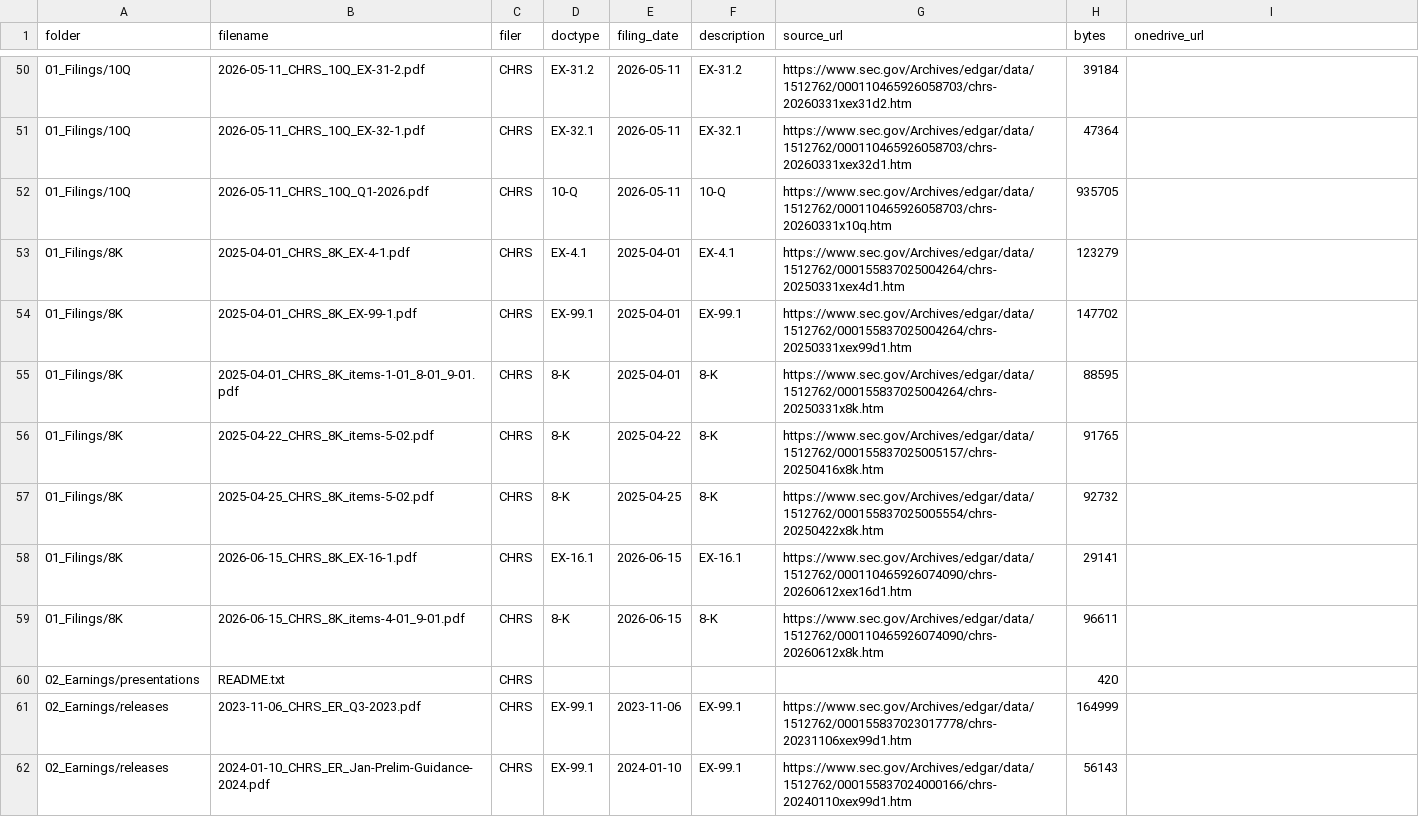
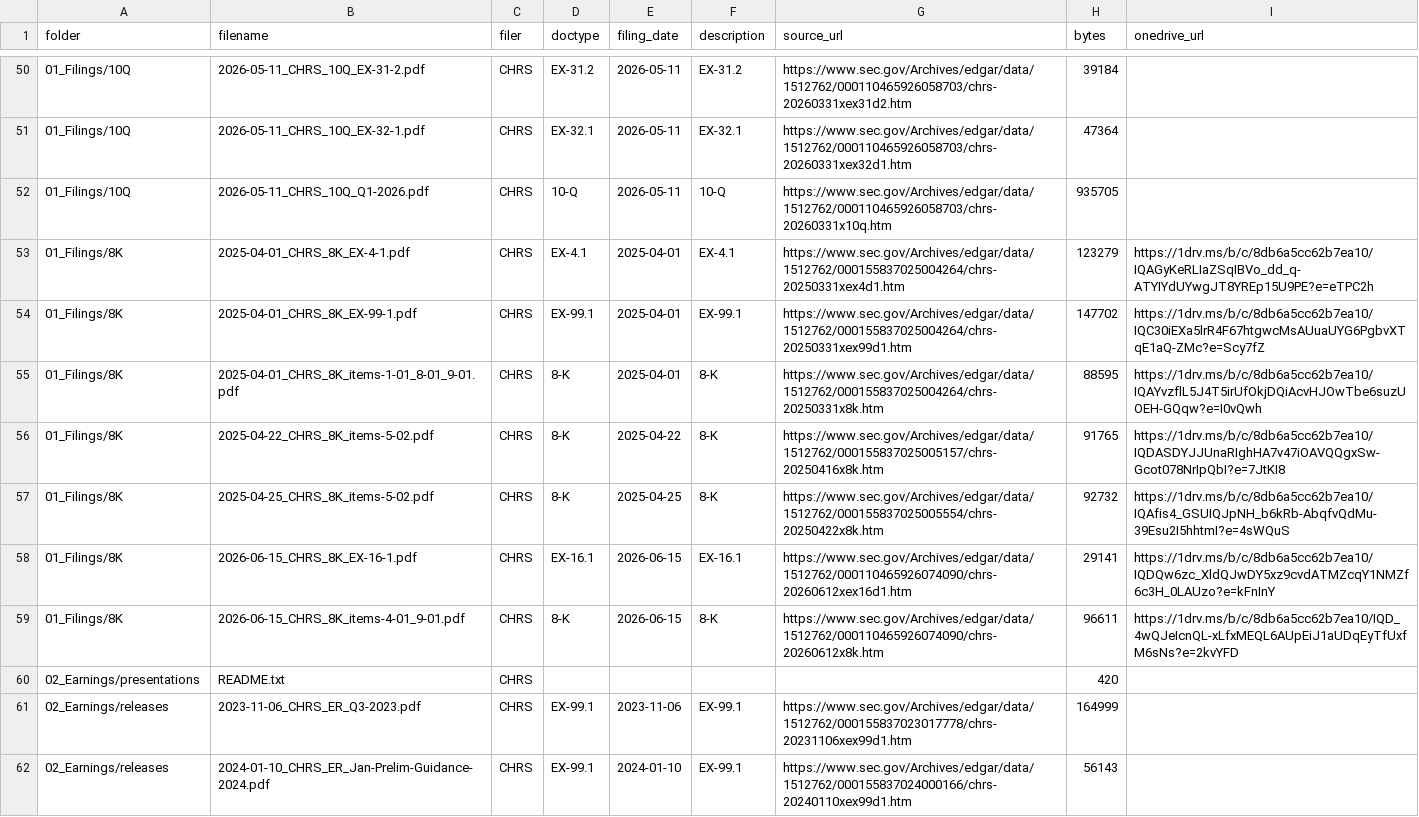
Before and after one commit to jditomaso1/orion, a CSV file: bdc/bbdc/data/credits/analysis/coherus/coherus_sources.csv, drawn as a sheet; only a part is shown, gaps mark what is left out.

Commit message:
Add direct OneDrive links for Coherus 8-K sources

```diff
--- a/bdc/bbdc/data/credits/analysis/coherus/coherus_sources.csv
+++ b/bdc/bbdc/data/credits/analysis/coherus/coherus_sources.csv
@@ -52,9 +52,9 @@ folder,filename,filer,doctype,filing_date,description,source_url,bytes,onedrive_
 01_Filings/10Q,2026-05-11_CHRS_10Q_Q1-2026.pdf,CHRS,10-Q,2026-05-11,10-Q,https://www.sec.gov/Archives/edgar/data/1512762/000110465926058703/chrs-20260331x10q.htm,935705,
-01_Filings/8K,2025-04-01_CHRS_8K_EX-4-1.pdf,CHRS,EX-4.1,2025-04-01,EX-4.1,https://www.sec.gov/Archives/edgar/data/1512762/000155837025004264/chrs-20250331xex4d1.htm,123279,
-01_Filings/8K,2025-04-01_CHRS_8K_EX-99-1.pdf,CHRS,EX-99.1,2025-04-01,EX-99.1,https://www.sec.gov/Archives/edgar/data/1512762/000155837025004264/chrs-20250331xex99d1.htm,147702,
-01_Filings/8K,2025-04-01_CHRS_8K_items-1-01_8-01_9-01.pdf,CHRS,8-K,2025-04-01,8-K,https://www.sec.gov/Archives/edgar/data/1512762/000155837025004264/chrs-20250331x8k.htm,88595,
-01_Filings/8K,2025-04-22_CHRS_8K_items-5-02.pdf,CHRS,8-K,2025-04-22,8-K,https://www.sec.gov/Archives/edgar/data/1512762/000155837025005157/chrs-20250416x8k.htm,91765,
-01_Filings/8K,2025-04-25_CHRS_8K_items-5-02.pdf,CHRS,8-K,2025-04-25,8-K,https://www.sec.gov/Archives/edgar/data/1512762/000155837025005554/chrs-20250422x8k.htm,92732,
-01_Filings/8K,2026-06-15_CHRS_8K_EX-16-1.pdf,CHRS,EX-16.1,2026-06-15,EX-16.1,https://www.sec.gov/Archives/edgar/data/1512762/000110465926074090/chrs-20260612xex16d1.htm,29141,
-01_Filings/8K,2026-06-15_CHRS_8K_items-4-01_9-01.pdf,CHRS,8-K,2026-06-15,8-K,https://www.sec.gov/Archives/edgar/data/1512762/000110465926074090/chrs-20260612x8k.htm,96611,
+01_Filings/8K,2025-04-01_CHRS_8K_EX-4-1.pdf,CHRS,EX-4.1,2025-04-01,EX-4.1,https://www.sec.gov/Archives/edgar/data/1512762/000155837025004264/chrs-20250331xex4d1.htm,123279,https://1drv.ms/b/c/8db6a5cc62b7ea10/IQAGyKeRLIaZSqIBVo_dd_q-ATYIYdUYwgJT8YREp15U9PE?e=eTPC2h
+01_Filings/8K,2025-04-01_CHRS_8K_EX-99-1.pdf,CHRS,EX-99.1,2025-04-01,EX-99.1,https://www.sec.gov/Archives/edgar/data/1512762/000155837025004264/chrs-20250331xex99d1.htm,147702,https://1drv.ms/b/c/8db6a5cc62b7ea10/IQC30iEXa5lrR4F67htgwcMsAUuaUYG6PgbvXTqE1aQ-ZMc?e=Scy7fZ
+01_Filings/8K,2025-04-01_CHRS_8K_items-1-01_8-01_9-01.pdf,CHRS,8-K,2025-04-01,8-K,https://www.sec.gov/Archives/edgar/data/1512762/000155837025004264/chrs-20250331x8k.htm,88595,https://1drv.ms/b/c/8db6a5cc62b7ea10/IQAYvzflL5J4T5irUfOkjDQiAcvHJOwTbe6suzUOEH-GQqw?e=I0vQwh
+01_Filings/8K,2025-04-22_CHRS_8K_items-5-02.pdf,CHRS,8-K,2025-04-22,8-K,https://www.sec.gov/Archives/edgar/data/1512762/000155837025005157/chrs-20250416x8k.htm,91765,https://1drv.ms/b/c/8db6a5cc62b7ea10/IQDASDYJJUnaRIghHA7v47iOAVQQgxSw-Gcot078NrIpQbI?e=7JtKI8
+01_Filings/8K,2025-04-25_CHRS_8K_items-5-02.pdf,CHRS,8-K,2025-04-25,8-K,https://www.sec.gov/Archives/edgar/data/1512762/000155837025005554/chrs-20250422x8k.htm,92732,https://1drv.ms/b/c/8db6a5cc62b7ea10/IQAfis4_GSUIQJpNH_b6kRb-AbqfvQdMu-39Esu2I5hhtmI?e=4sWQuS
+01_Filings/8K,2026-06-15_CHRS_8K_EX-16-1.pdf,CHRS,EX-16.1,2026-06-15,EX-16.1,https://www.sec.gov/Archives/edgar/data/1512762/000110465926074090/chrs-20260612xex16d1.htm,29141,https://1drv.ms/b/c/8db6a5cc62b7ea10/IQDQw6zc_XldQJwDY5xz9cvdATMZcqY1NMZf6c3H_0LAUzo?e=kFnInY
+01_Filings/8K,2026-06-15_CHRS_8K_items-4-01_9-01.pdf,CHRS,8-K,2026-06-15,8-K,https://www.sec.gov/Archives/edgar/data/1512762/000110465926074090/chrs-20260612x8k.htm,96611,https://1drv.ms/b/c/8db6a5cc62b7ea10/IQD_4wQJeIcnQL-xLfxMEQL6AUpEiJ1aUDqEyTfUxfM6sNs?e=2kvYFD
 02_Earnings/presentations,README.txt,CHRS,,,,,420,
```
